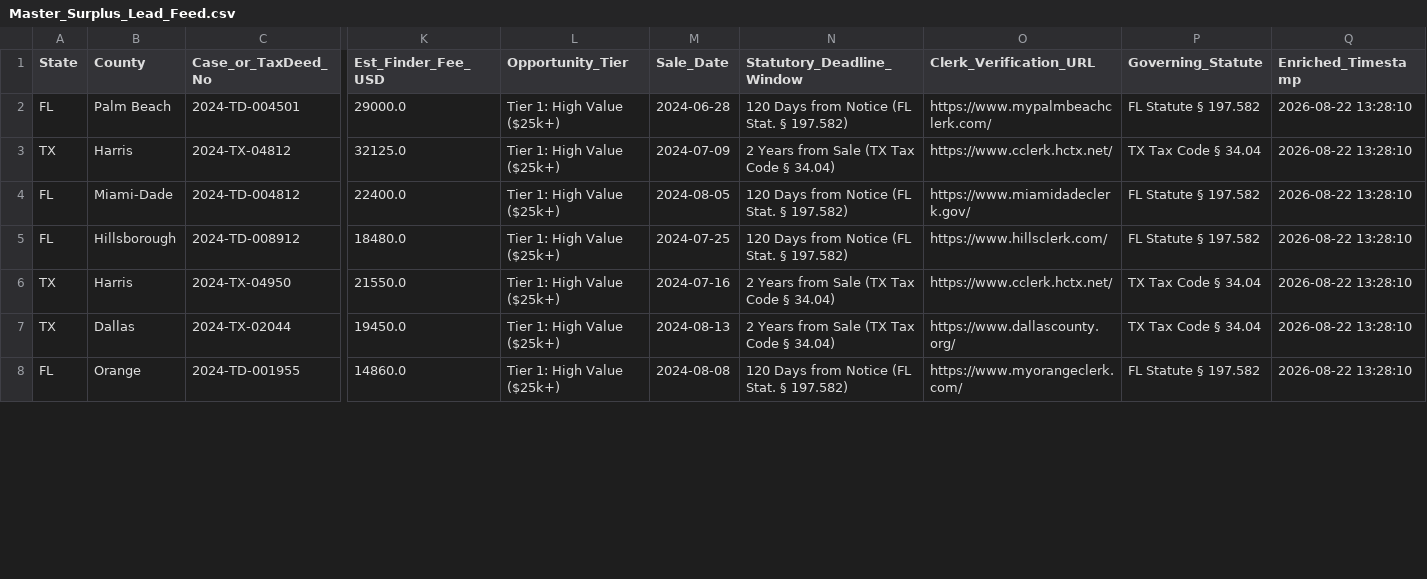
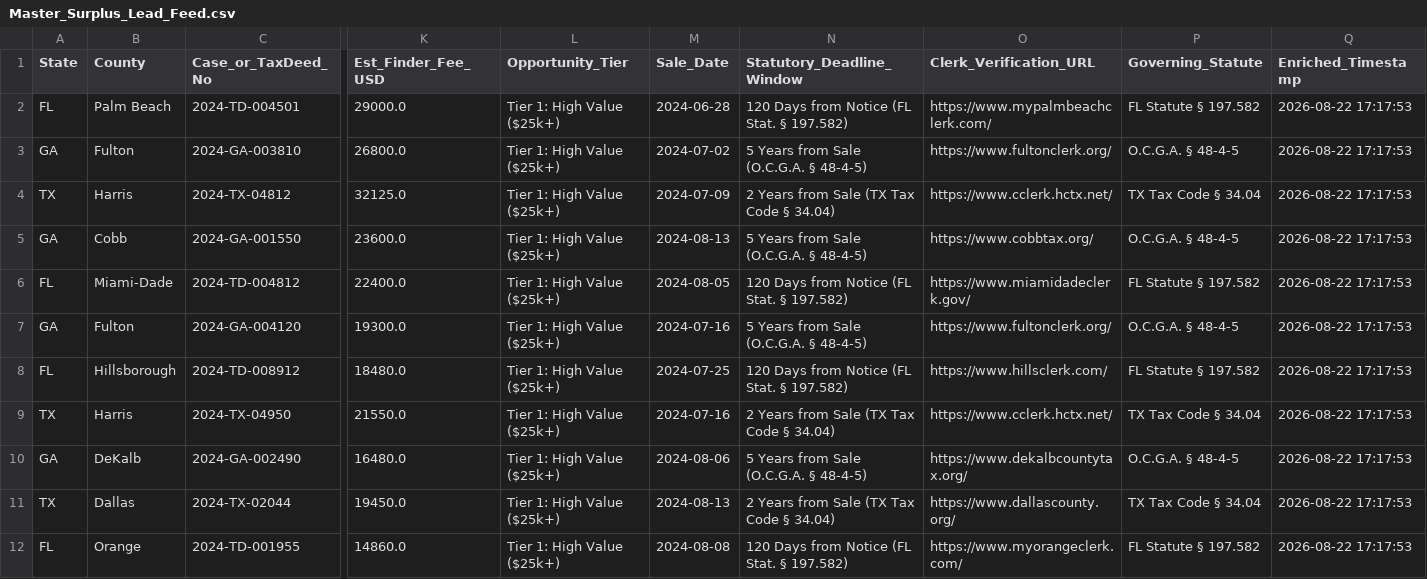
Before and after one commit to daveestaaqui/revenue-engine, a CSV file: exports/Master_Surplus_Lead_Feed.csv, drawn as a sheet; only a part is shown, gaps mark what is left out; addresses are those after the commit; rows hold the shown columns only; the diff covers the shown part only; the diff names each change by its address in the sheet, - before the commit and + after, or states it on an @@ line.

```diff
--- a/exports/Master_Surplus_Lead_Feed.csv
+++ b/exports/Master_Surplus_Lead_Feed.csv
-Q2 (Enriched_Timestamp): 2026-08-22 13:28:10
+Q2 (Enriched_Timestamp): 2026-08-22 17:17:53
+row 3: GA | Fulton | 2024-GA-003810 | 26800.0 | Tier 1: High Value ($25k+) | 2024-07-02 | 5 Years from Sale (O.C.G.A. § 48-4-5) | https://www.fultonclerk.org/ | O.C.G.A. § 48-4-5 | 2026-08-22 17:17:53
-Q4 (Enriched_Timestamp): 2026-08-22 13:28:10
+Q4 (Enriched_Timestamp): 2026-08-22 17:17:53
+row 5: GA | Cobb | 2024-GA-001550 | 23600.0 | Tier 1: High Value ($25k+) | 2024-08-13 | 5 Years from Sale (O.C.G.A. § 48-4-5) | https://www.cobbtax.org/ | O.C.G.A. § 48-4-5 | 2026-08-22 17:17:53
-Q6 (Enriched_Timestamp): 2026-08-22 13:28:10
+Q6 (Enriched_Timestamp): 2026-08-22 17:17:53
+row 7: GA | Fulton | 2024-GA-004120 | 19300.0 | Tier 1: High Value ($25k+) | 2024-07-16 | 5 Years from Sale (O.C.G.A. § 48-4-5) | https://www.fultonclerk.org/ | O.C.G.A. § 48-4-5 | 2026-08-22 17:17:53
-Q8:Q9 (Enriched_Timestamp): 2026-08-22 13:28:10
+Q8:Q9 (Enriched_Timestamp): 2026-08-22 17:17:53
+row 10: GA | DeKalb | 2024-GA-002490 | 16480.0 | Tier 1: High Value ($25k+) | 2024-08-06 | 5 Years from Sale (O.C.G.A. § 48-4-5) | https://www.dekalbcountytax.org/ | O.C.G.A. § 48-4-5 | 2026-08-22 17:17:53
-Q11:Q12 (Enriched_Timestamp): 2026-08-22 13:28:10
+Q11:Q12 (Enriched_Timestamp): 2026-08-22 17:17:53
```
Also changed, not shown: 1 added row and 10 edited cells elsewhere in this file, exports/Florida_Surplus_Feed.csv, exports/Texas_Surplus_Feed.csv, 12 other files.
